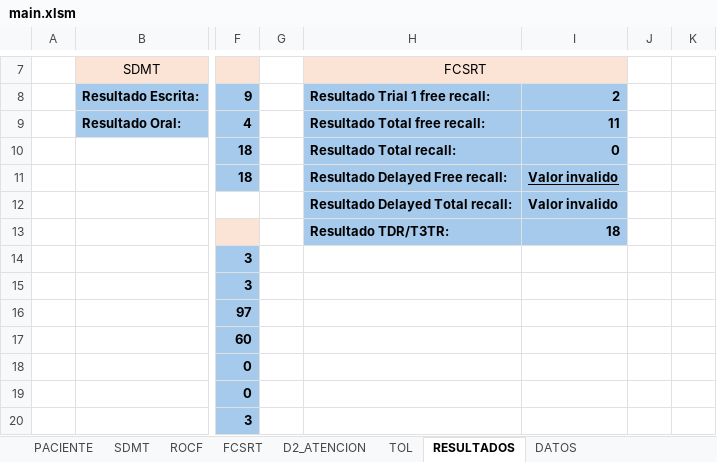
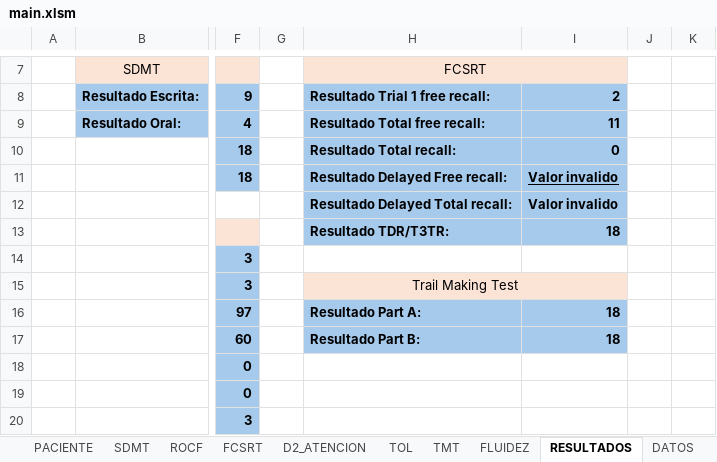
Before and after one commit to mzvic/workana, an Excel workbook: main.xlsm, sheet RESULTADOS, drawn as a sheet; only a part is shown, gaps mark what is left out; values as stored, in another font and other column widths than the file's, no borders; charts and pictures not drawn; the diff names each change by its address in the sheet, - before the commit and + after, or states it on an @@ line.

Commit message:
TMT done, doubts with phonological in FLUIDEZ

```diff
--- a/main.xlsm (sheet RESULTADOS)
+++ b/main.xlsm (sheet RESULTADOS)
+sheet tab: TMT
+sheet tab: FLUIDEZ
-H15 (FCSRT): (empty)
+H15 (FCSRT): Trail Making Test
-H15:I15 fill: none
+H15:I15 fill: #FBE3D6
+H15:I15 merged
-H16 (FCSRT): (empty)
+H16 (FCSRT): Resultado Part A:
-H16:I17 fill: none
+H16:I17 fill: #A6CAEC
-I16:I17: (empty)
+I16:I17: 18
-H17 (FCSRT): (empty)
+H17 (FCSRT): Resultado Part B:
```
